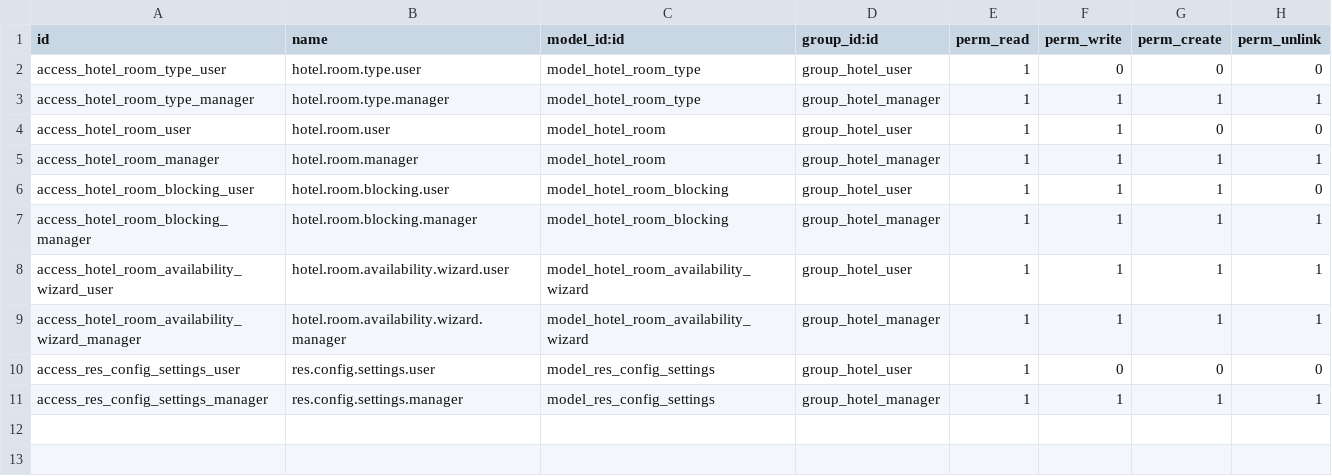
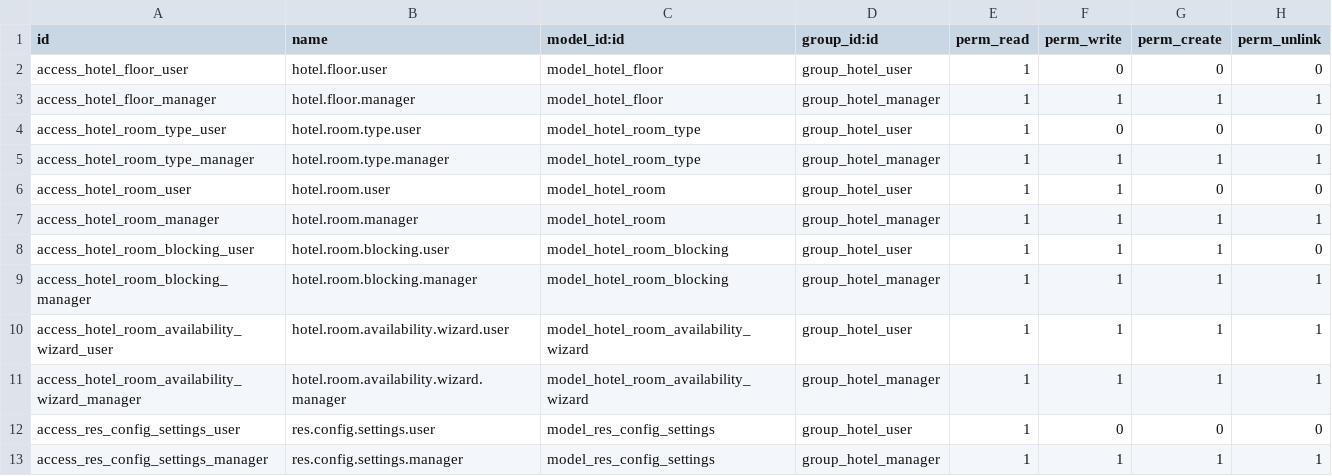
Before and after one commit to modulio-arch/modulio_hotelcore, a CSV file: modulio_hotelcore/security/ir.model.access.csv, drawn as a sheet.

Commit message:
Increment version to 18.0.1.0.6 and add hotel floor management: introduced hotel floor model with demo data, updated room model to link rooms to floors, and enhanced access control for floor management. Updated views and menus to incorporate floor-related features for improved hotel management.

```diff
--- a/modulio_hotelcore/security/ir.model.access.csv
+++ b/modulio_hotelcore/security/ir.model.access.csv
@@ -1,2 +1,4 @@
 id,name,model_id:id,group_id:id,perm_read,perm_write,perm_create,perm_unlink
+access_hotel_floor_user,hotel.floor.user,model_hotel_floor,group_hotel_user,1,0,0,0
+access_hotel_floor_manager,hotel.floor.manager,model_hotel_floor,group_hotel_manager,1,1,1,1
 access_hotel_room_type_user,hotel.room.type.user,model_hotel_room_type,group_hotel_user,1,0,0,0
```
Also changed, not shown: 10 other files.
